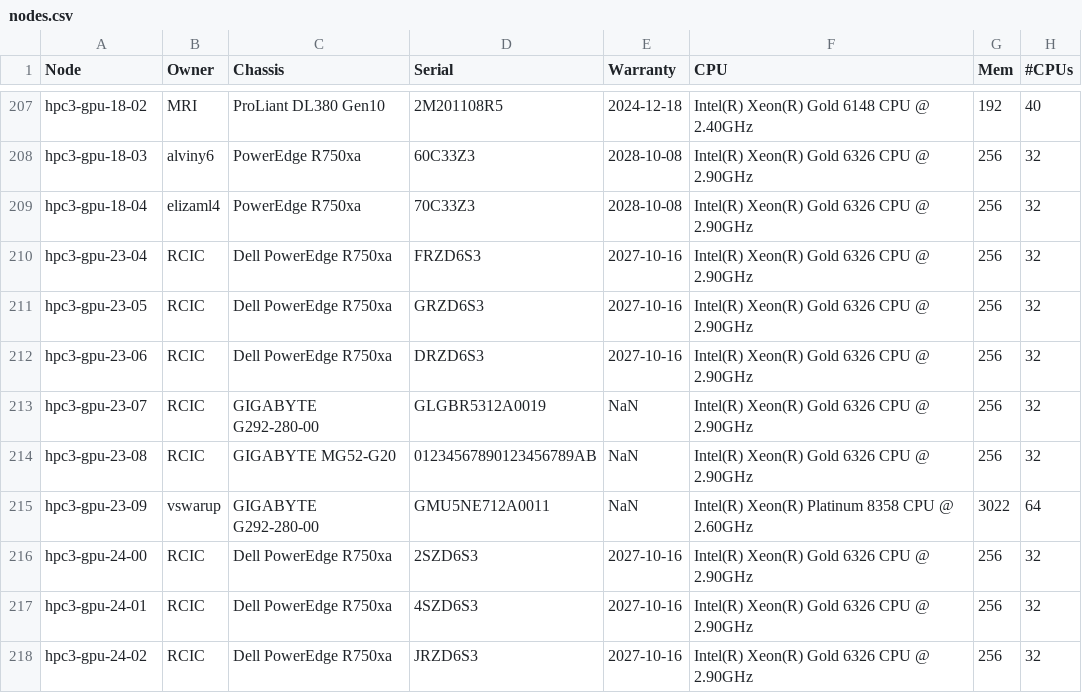
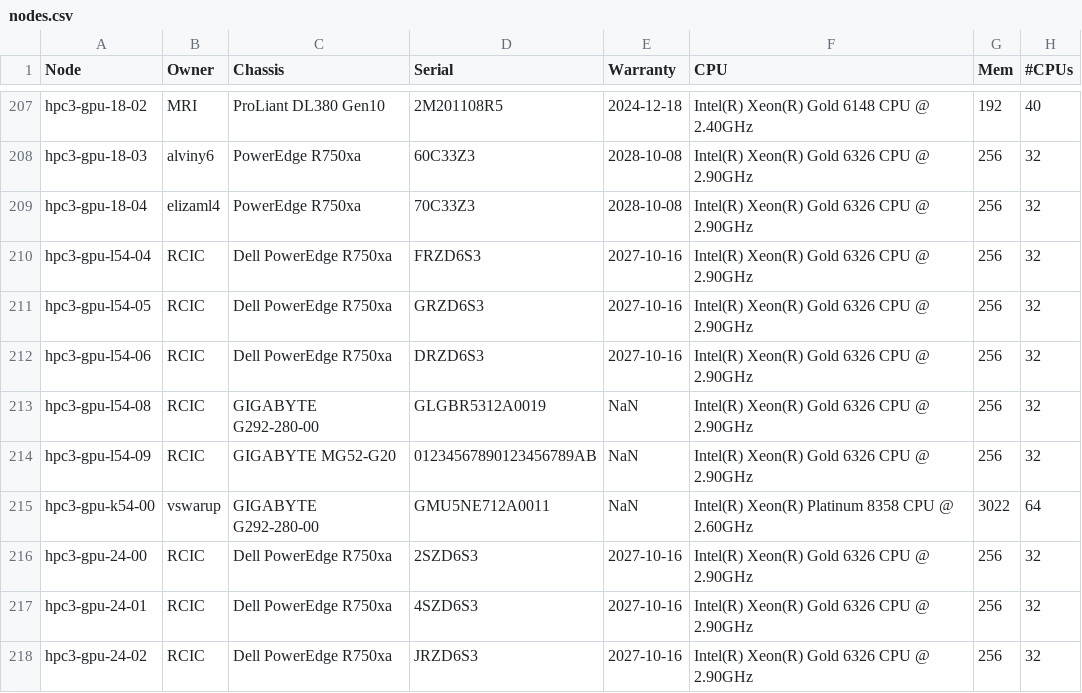
Before and after one commit to RCIC-UCI-Public/website-rcic, a CSV file: docs/source/_static/nodes.csv, drawn as a sheet; only a part is shown, gaps mark what is left out.

Commit message:
move of hpc3-gpu-23- to hpc3-l55/k54-

```diff
--- a/docs/source/_static/nodes.csv
+++ b/docs/source/_static/nodes.csv
@@ -209,8 +209,8 @@ hpc3-gpu-18-03,alviny6,PowerEdge R750xa,60C33Z3,2028-10-08,Intel(R) Xeon(R) Gold
 hpc3-gpu-18-04,elizaml4,PowerEdge R750xa,70C33Z3,2028-10-08,Intel(R) Xeon(R) Gold 6326 CPU @ 2.90GHz,256,32
-hpc3-gpu-23-04,RCIC,Dell PowerEdge R750xa,FRZD6S3,2027-10-16,Intel(R) Xeon(R) Gold 6326 CPU @ 2.90GHz,256,32
-hpc3-gpu-23-05,RCIC,Dell PowerEdge R750xa,GRZD6S3,2027-10-16,Intel(R) Xeon(R) Gold 6326 CPU @ 2.90GHz,256,32
-hpc3-gpu-23-06,RCIC,Dell PowerEdge R750xa,DRZD6S3,2027-10-16,Intel(R) Xeon(R) Gold 6326 CPU @ 2.90GHz,256,32
-hpc3-gpu-23-07,RCIC,GIGABYTE G292-280-00,GLGBR5312A0019,NaN,Intel(R) Xeon(R) Gold 6326 CPU @ 2.90GHz,256,32
-hpc3-gpu-23-08,RCIC,GIGABYTE MG52-G20,01234567890123456789AB,NaN,Intel(R) Xeon(R) Gold 6326 CPU @ 2.90GHz,256,32
-hpc3-gpu-23-09,vswarup,GIGABYTE G292-280-00,GMU5NE712A0011,NaN,Intel(R) Xeon(R) Platinum 8358 CPU @ 2.60GHz,3022,64
+hpc3-gpu-l54-04,RCIC,Dell PowerEdge R750xa,FRZD6S3,2027-10-16,Intel(R) Xeon(R) Gold 6326 CPU @ 2.90GHz,256,32
+hpc3-gpu-l54-05,RCIC,Dell PowerEdge R750xa,GRZD6S3,2027-10-16,Intel(R) Xeon(R) Gold 6326 CPU @ 2.90GHz,256,32
+hpc3-gpu-l54-06,RCIC,Dell PowerEdge R750xa,DRZD6S3,2027-10-16,Intel(R) Xeon(R) Gold 6326 CPU @ 2.90GHz,256,32
+hpc3-gpu-l54-08,RCIC,GIGABYTE G292-280-00,GLGBR5312A0019,NaN,Intel(R) Xeon(R) Gold 6326 CPU @ 2.90GHz,256,32
+hpc3-gpu-l54-09,RCIC,GIGABYTE MG52-G20,01234567890123456789AB,NaN,Intel(R) Xeon(R) Gold 6326 CPU @ 2.90GHz,256,32
+hpc3-gpu-k54-00,vswarup,GIGABYTE G292-280-00,GMU5NE712A0011,NaN,Intel(R) Xeon(R) Platinum 8358 CPU @ 2.60GHz,3022,64
 hpc3-gpu-24-00,RCIC,Dell PowerEdge R750xa,2SZD6S3,2027-10-16,Intel(R) Xeon(R) Gold 6326 CPU @ 2.90GHz,256,32
```
